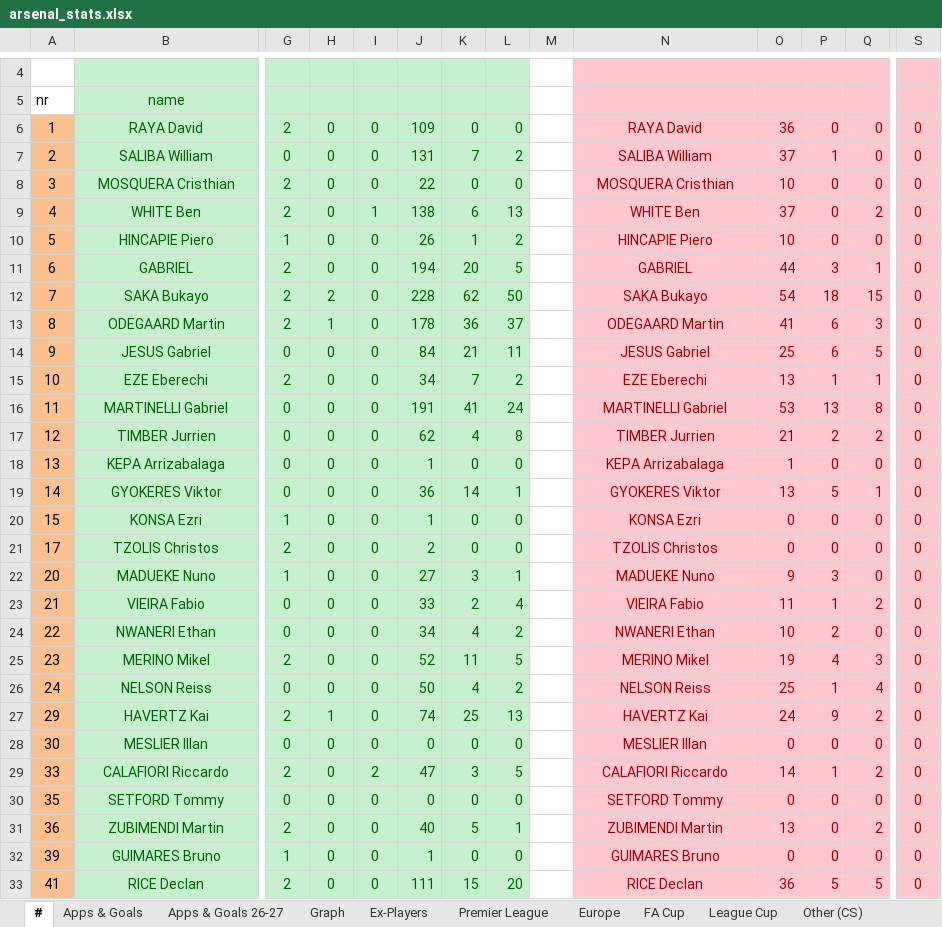
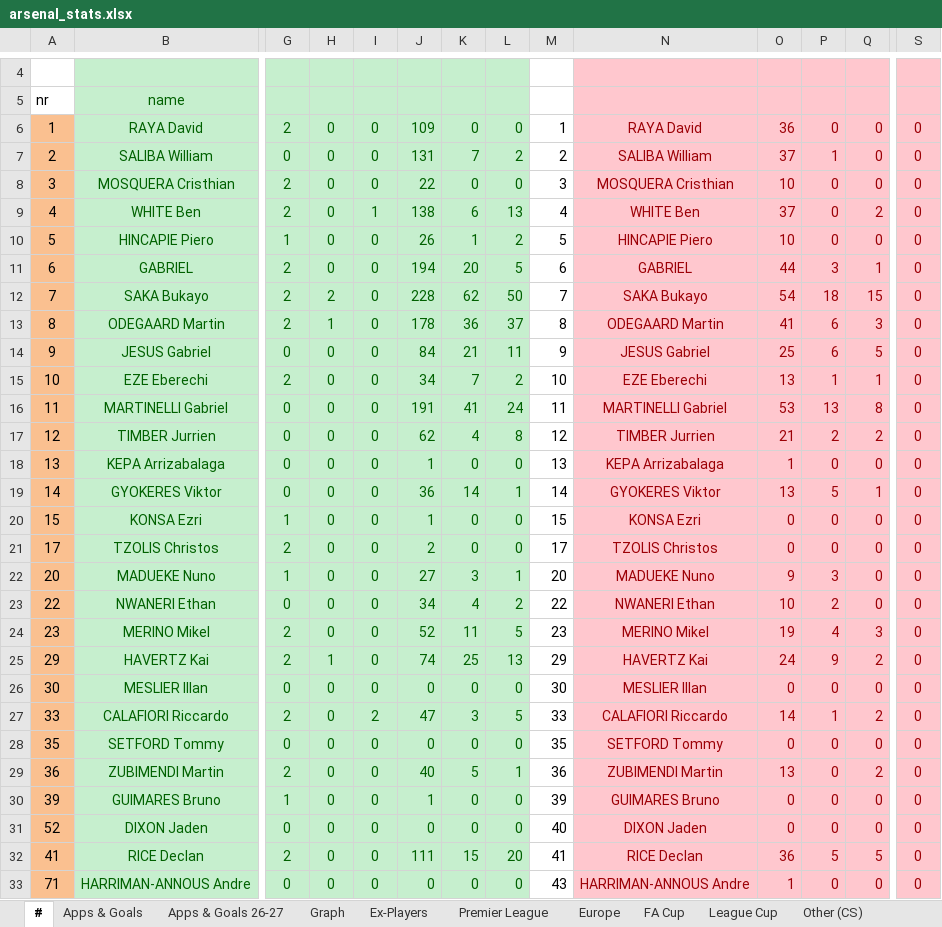
Before and after one commit to przemke92/arsenal, an Excel workbook: data/arsenal_stats.xlsx, sheet #, drawn as a sheet; only a part is shown, gaps mark what is left out; values as stored, in another font and other column widths than the file's, no borders; removed rows and columns are numbered as before the commit, all else as after; rows hold the shown columns only; the diff covers the shown part only; the diff names each change by its address in the sheet, - before the commit and + after, or states it on an @@ line.

```diff
--- a/data/arsenal_stats.xlsx (sheet #)
+++ b/data/arsenal_stats.xlsx (sheet #)
-M6: (empty)
+M6: 1
-M7: (empty)
+M7: 2
-M8: (empty)
+M8: 3
-M9: (empty)
+M9: 4
-M10: (empty)
+M10: 5
-M11: (empty)
+M11: 6
-M12: (empty)
+M12: 7
-M13: (empty)
+M13: 8
-M14: (empty)
+M14: 9
-M15: (empty)
+M15: 10
-M16: (empty)
+M16: 11
-M17: (empty)
+M17: 12
-M18: (empty)
+M18: 13
-M19: (empty)
+M19: 14
-M20: (empty)
+M20: 15
-M21: (empty)
+M21: 17
-M22: (empty)
+M22: 20
-row 23: 21 | VIEIRA Fabio | 0 | 0 | 0 | 33 | 2 | 4 |  | VIEIRA Fabio | 11 | 1 | 2 | 0
-M23: (empty)
+M23: 22
-M24: (empty)
+M24: 23
-row 26: 24 | NELSON Reiss | 0 | 0 | 0 | 50 | 4 | 2 |  | NELSON Reiss | 25 | 1 | 4 | 0
-M25: (empty)
+M25: 29
-M26: (empty)
+M26: 30
-M27: (empty)
+M27: 33
-M28: (empty)
+M28: 35
-M29: (empty)
+M29: 36
-M30: (empty)
+M30: 39
+row 31: 52 | DIXON Jaden | 0 | 0 | 0 | 0 | 0 | 0 | 40 | DIXON Jaden | 0 | 0 | 0 | 0
-M32: (empty)
+M32: 41
+row 33: 71 | HARRIMAN-ANNOUS Andre | 0 | 0 | 0 | 0 | 0 | 0 | 43 | HARRIMAN-ANNOUS Andre | 1 | 0 | 0 | 0
```
Also changed, not shown: 2 added rows, 4 removed rows and 6 edited cells elsewhere in this sheet, sheet Apps & Goals, sheet Apps & Goals 26-27, sheet Ex-Players, sheet League Cup, sheet FA Cup, sheet Europe, 2 more sheets, formulas that keep their value, charts or pictures.
